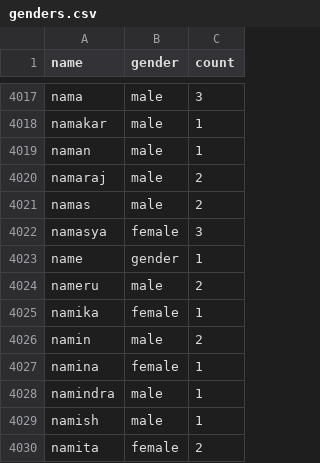
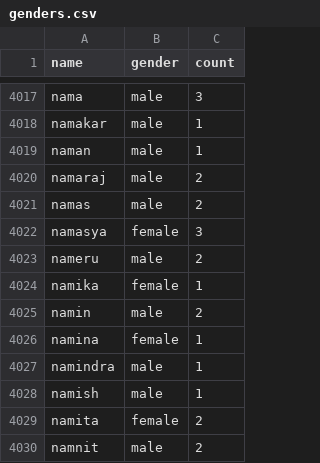
Before and after one commit to amitness/gender-data, a CSV file: genders.csv, drawn as a sheet; only a part is shown, gaps mark what is left out; the shorter side is filled out with more unchanged rows; the diff names each change by its address in the sheet, - before the commit and + after, or states it on an @@ line.

Commit message:
Remove garbage data

```diff
--- a/genders.csv
+++ b/genders.csv
-row 4023: name | gender | 1
```
